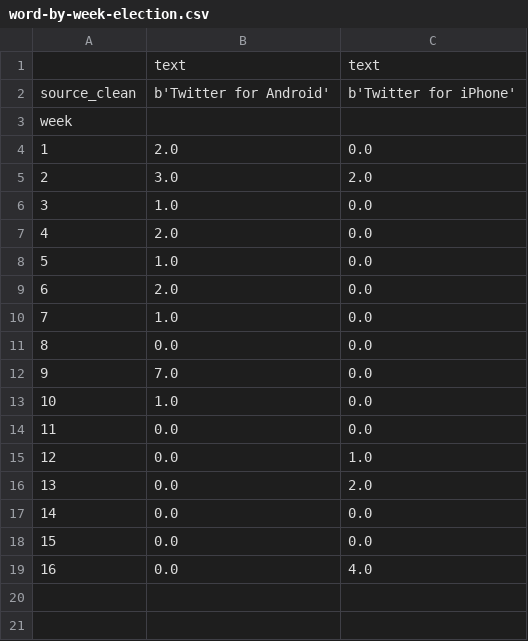
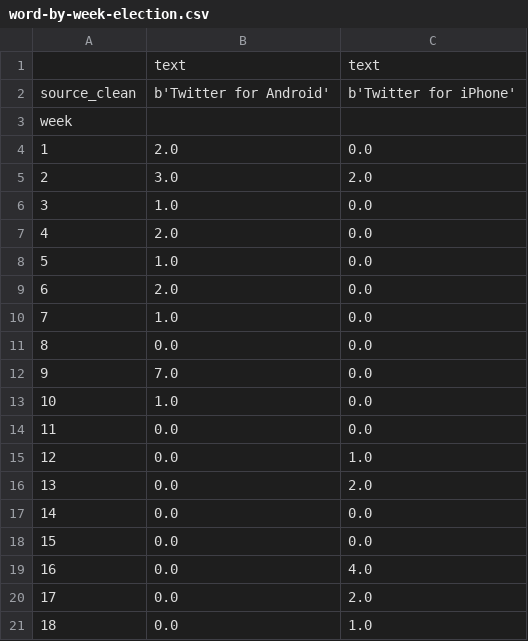
Before and after one commit to nprapps/trump-tweet-analysis, a CSV file: output/word-by-week-election.csv, drawn as a sheet.

```diff
--- a/output/word-by-week-election.csv
+++ b/output/word-by-week-election.csv
@@ -19 +19,3 @@ week,,
 16,0.0,4.0
+17,0.0,2.0
+18,0.0,1.0
```
Also changed, not shown: output/sentiment-by-week-by-device.csv, output/sentiment-by-week.csv, 22 other files.
